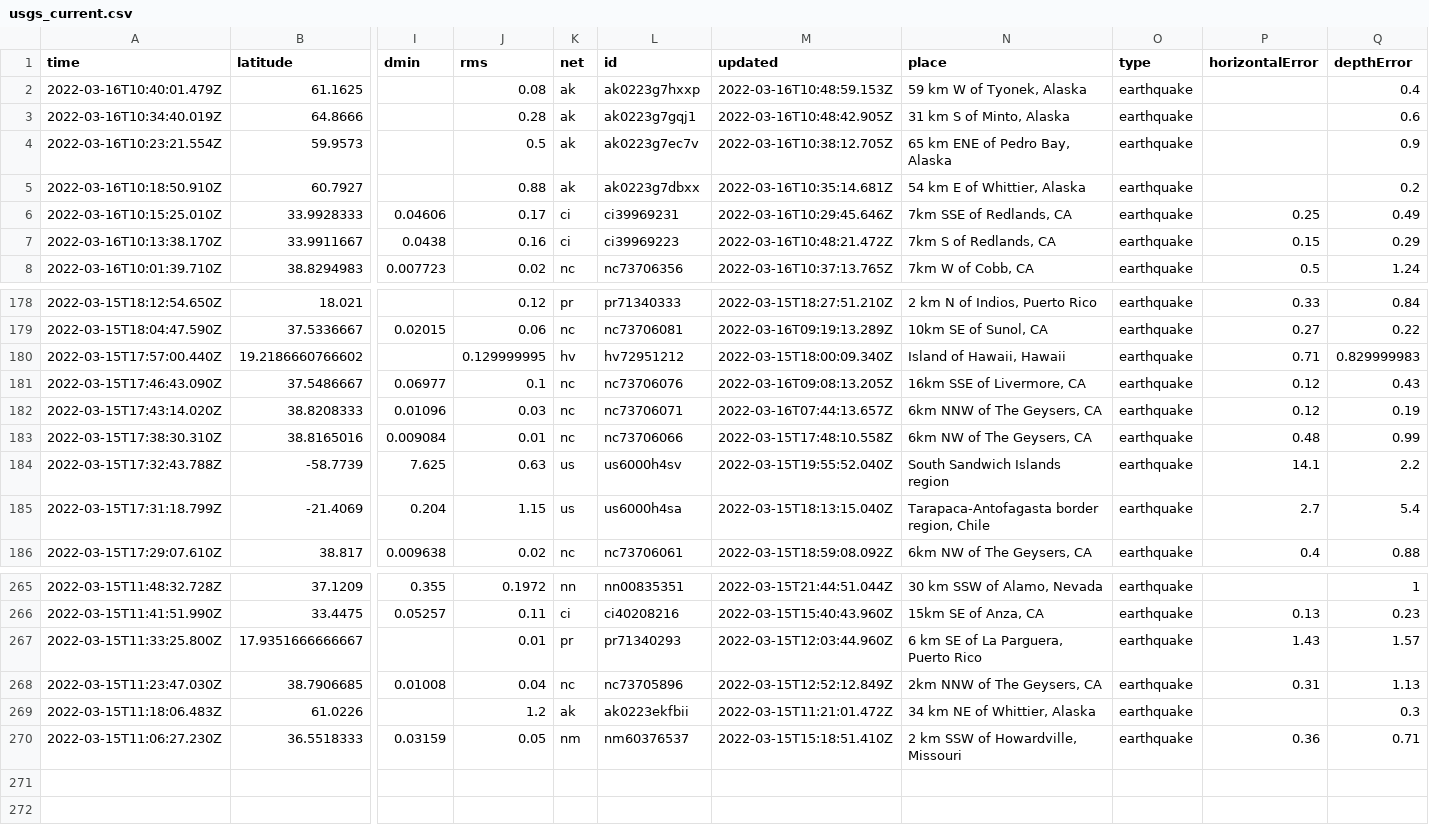
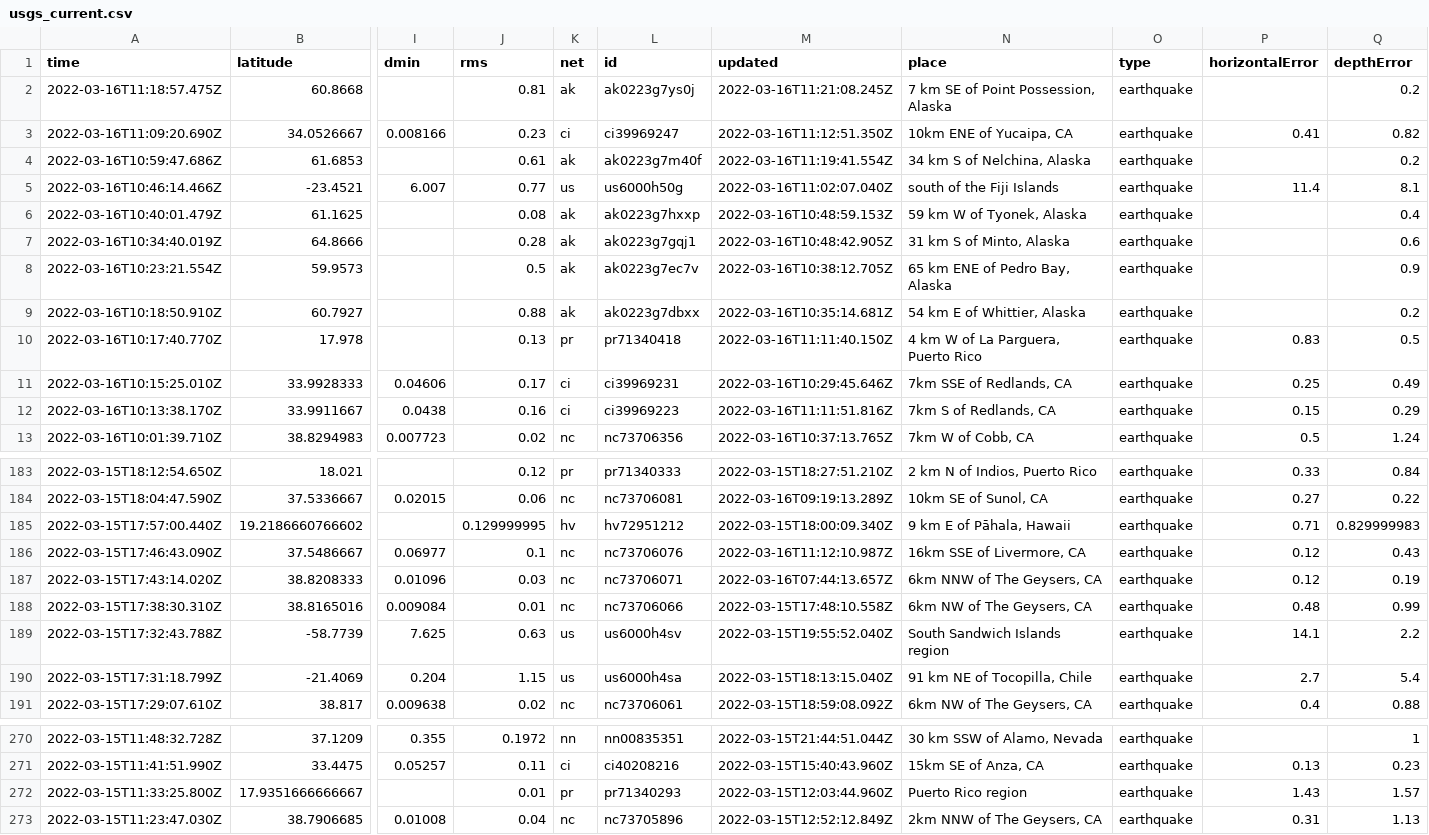
Before and after one commit to JohnnyBerkeley/Nicar2022_actions, a CSV file: usgs_current.csv, drawn as a sheet; only a part is shown, gaps mark what is left out; removed rows and columns are numbered as before the commit, all else as after; rows hold the shown columns only; the diff covers the shown part only; the diff names each change by its address in the sheet, - before the commit and + after, or states it on an @@ line.

```diff
--- a/usgs_current.csv
+++ b/usgs_current.csv
+row 2: 2022-03-16T11:18:57.475Z | 60.8668 |  | 0.81 | ak | ak0223g7ys0j | 2022-03-16T11:21:08.245Z | 7 km SE of Point Possession, Alaska | earthquake |  | 0.2
+row 3: 2022-03-16T11:09:20.690Z | 34.0526667 | 0.008166 | 0.23 | ci | ci39969247 | 2022-03-16T11:12:51.350Z | 10km ENE of Yucaipa, CA | earthquake | 0.41 | 0.82
+row 4: 2022-03-16T10:59:47.686Z | 61.6853 |  | 0.61 | ak | ak0223g7m40f | 2022-03-16T11:19:41.554Z | 34 km S of Nelchina, Alaska | earthquake |  | 0.2
+row 5: 2022-03-16T10:46:14.466Z | -23.4521 | 6.007 | 0.77 | us | us6000h50g | 2022-03-16T11:02:07.040Z | south of the Fiji Islands | earthquake | 11.4 | 8.1
+row 10: 2022-03-16T10:17:40.770Z | 17.978 |  | 0.13 | pr | pr71340418 | 2022-03-16T11:11:40.150Z | 4 km W of La Parguera, Puerto Rico | earthquake | 0.83 | 0.5
-M12 (updated): 2022-03-16T10:48:21.472Z
+M12 (updated): 2022-03-16T11:11:51.816Z
-N185 (place): Island of Hawaii, Hawaii
+N185 (place): 9 km E of Pāhala, Hawaii
-M186 (updated): 2022-03-16T09:08:13.205Z
+M186 (updated): 2022-03-16T11:12:10.987Z
-N190 (place): Tarapaca-Antofagasta border region, Chile
+N190 (place): 91 km NE of Tocopilla, Chile
-N272 (place): 6 km SE of La Parguera, Puerto Rico
+N272 (place): Puerto Rico region
-row 269: 2022-03-15T11:18:06.483Z | 61.0226 |  | 1.2 | ak | ak0223ekfbii | 2022-03-15T11:21:01.472Z | 34 km NE of Whittier, Alaska | earthquake |  | 0.3
-row 270: 2022-03-15T11:06:27.230Z | 36.5518333 | 0.03159 | 0.05 | nm | nm60376537 | 2022-03-15T15:18:51.410Z | 2 km SSW of Howardville, Missouri | earthquake | 0.36 | 0.71
```
Also changed, not shown: 5 edited cells elsewhere in this file, usgs_main.csv.
